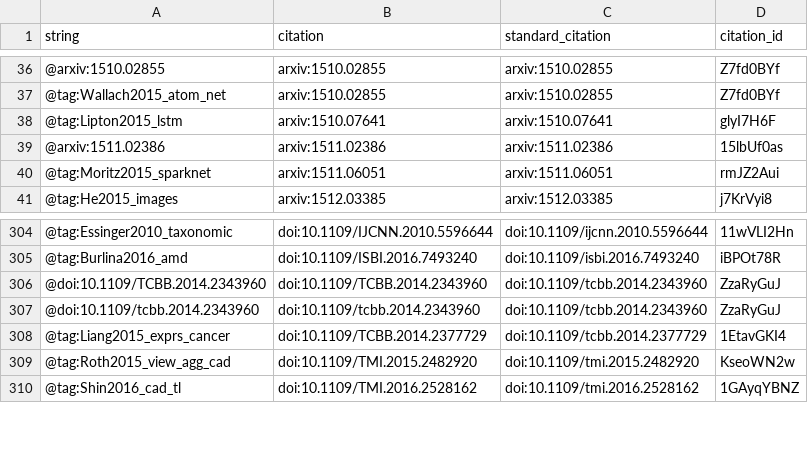
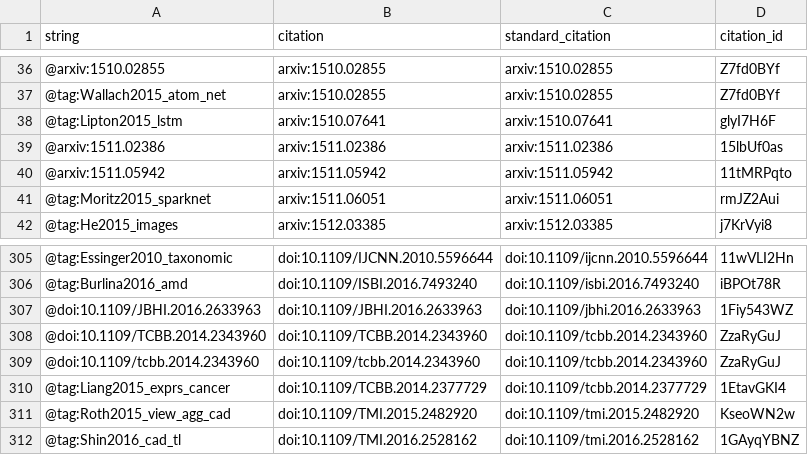
Before and after one commit to greenelab/deep-review, a TSV file: citations.tsv, drawn as a sheet; only a part is shown, gaps mark what is left out; the diff names each change by its address in the sheet, - before the commit and + after, or states it on an @@ line.

```diff
--- a/citations.tsv
+++ b/citations.tsv
+row 40: @arxiv:1511.05942 | arxiv:1511.05942 | arxiv:1511.05942 | 11tMRPqto
+row 307: @doi:10.1109/JBHI.2016.2633963 | doi:10.1109/JBHI.2016.2633963 | doi:10.1109/jbhi.2016.2633963 | 1Fiy543WZ
```
Also changed, not shown: 5 other files.
